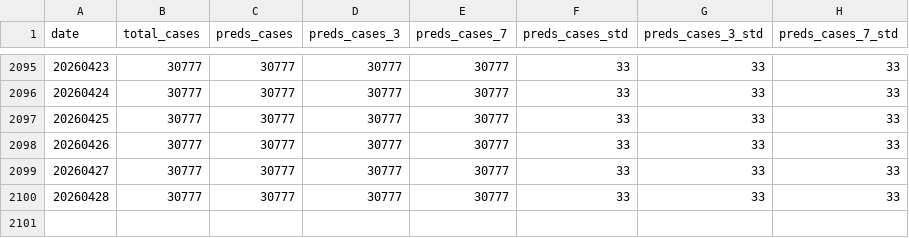
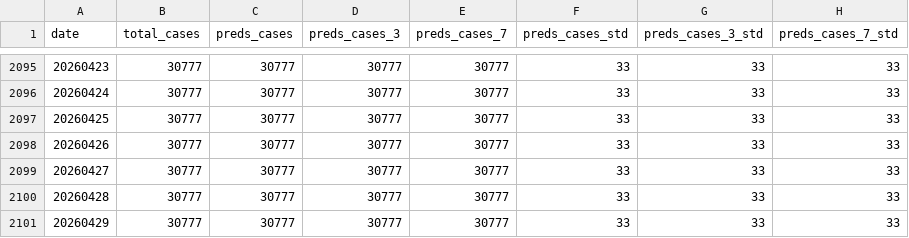
Before and after one commit to MoadComputer/covid19-visualization, a CSV file: data/Coronavirus_stats/India/experimental/model_performance_India.csv, drawn as a sheet; only a part is shown, gaps mark what is left out.

Commit message:
Updated SARS-CoV2 case forecasts for 29th April 2026 ...

```diff
--- a/data/Coronavirus_stats/India/experimental/model_performance_India.csv
+++ b/data/Coronavirus_stats/India/experimental/model_performance_India.csv
@@ -2100 +2100,2 @@ date,total_cases,preds_cases,preds_cases_3,preds_cases_7,preds_cases_std,preds_c
 20260428,30777,30777,30777,30777,33,33,33
+20260429,30777,30777,30777,30777,33,33,33
```
Also changed, not shown: data/Coronavirus_stats/India/experimental/model_performance_Delhi.csv, data/Coronavirus_stats/India/experimental/model_performance_Gujarat.csv, 36 other files.
